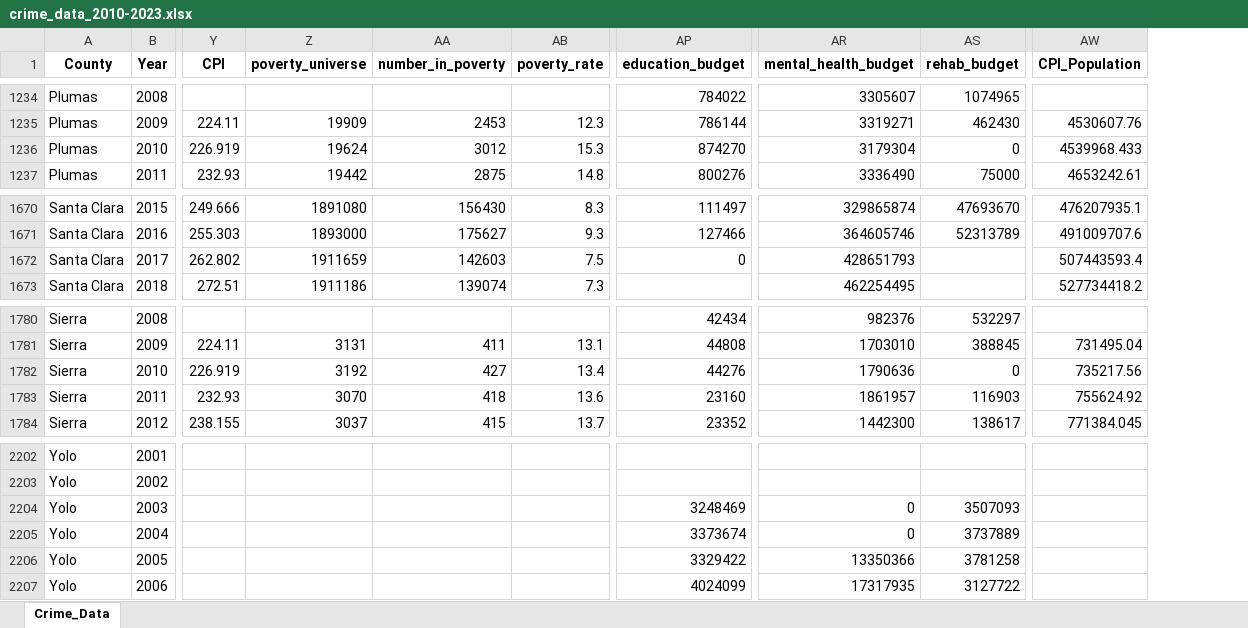
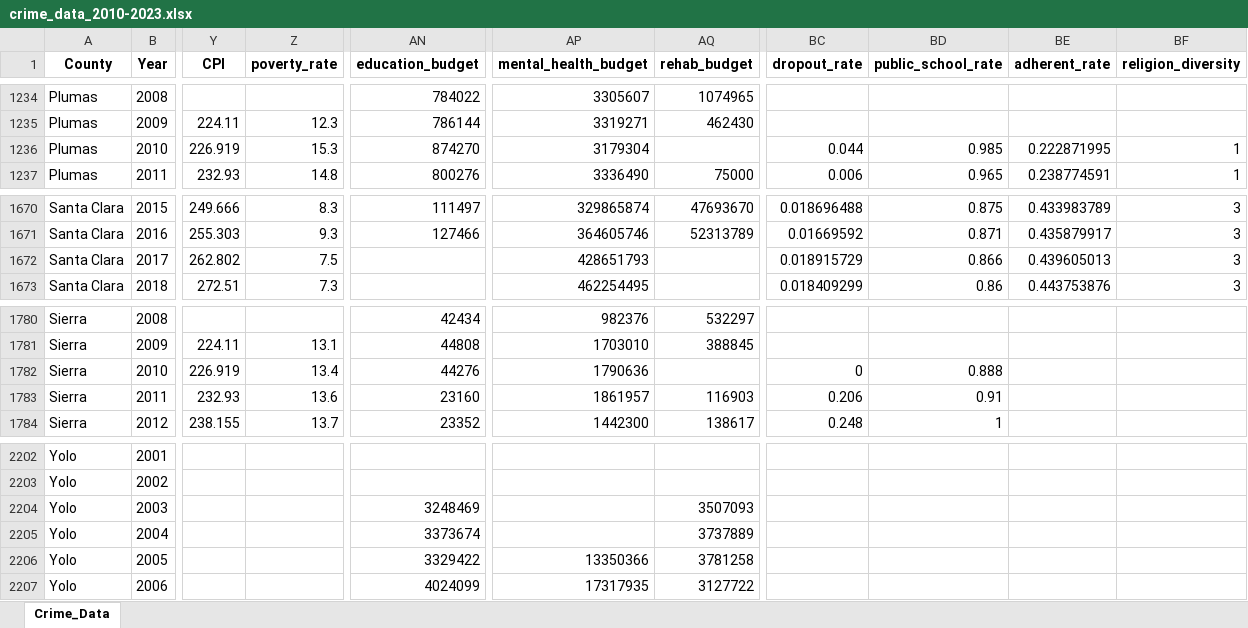
Before and after one commit to git-loa/CrimePatternsProject, an Excel workbook: dataset/crime_data_2010-2023.xlsx, sheet Crime_Data, drawn as a sheet; only a part is shown, gaps mark what is left out; values as stored, in another font and other column widths than the file's, no borders; removed rows and columns are numbered as before the commit, all else as after; the diff covers the shown part only; the diff names each change by its address in the sheet, - before the commit and + after, or states it on an @@ line.

```diff
--- a/dataset/crime_data_2010-2023.xlsx (sheet Crime_Data)
+++ b/dataset/crime_data_2010-2023.xlsx (sheet Crime_Data)
-column Z (poverty_universe), rows 1235-1237: 19909 | 19624 | 19442; rows 1670-1673: 1891080 | 1893000 | 1911659 | 1911186; rows 1781-1784: 3131 | 3192 | 3070 | 3037
-column AA (number_in_poverty), rows 1235-1237: 2453 | 3012 | 2875; rows 1670-1673: 156430 | 175627 | 142603 | 139074; rows 1781-1784: 411 | 427 | 418 | 415
-column AW (CPI_Population), rows 1235-1237: 4530607.76 | 4539968.433 | 4653242.61; rows 1670-1673: 476207935.1 | 491009707.6 | 507443593.4 | 527734418.2; rows 1781-1784: 731495.04 | 735217.56 | 755624.92 | 771384.045
+column BC (dropout_rate), rows 1236-1237: 0.044 | 0.006; rows 1670-1673: 0.018696488 | 0.01669592 | 0.018915729 | 0.018409299; rows 1782-1784: 0 | 0.206 | 0.248
+column BD (public_school_rate), rows 1236-1237: 0.985 | 0.965; rows 1670-1673: 0.875 | 0.871 | 0.866 | 0.86; rows 1782-1784: 0.888 | 0.91 | 1
+column BE (adherent_rate), rows 1236-1237: 0.222871995 | 0.238774591; rows 1670-1673: 0.433983789 | 0.435879917 | 0.439605013 | 0.443753876
+column BF (religion_diversity), rows 1236-1237: 1 | 1; rows 1670-1673: all 3
-AQ1236 (rehab_budget): 0
+AQ1236 (rehab_budget): (empty)
-AN1672 (education_budget): 0
+AN1672 (education_budget): (empty)
-AQ1782 (rehab_budget): 0
+AQ1782 (rehab_budget): (empty)
-AP2204:AP2205 (mental_health_budget): 0
+AP2204:AP2205 (mental_health_budget): (empty)
```
Also changed, not shown: 66 edited cells elsewhere in this sheet, data/tentative_final.xlsx, data/tentative_final_with_NaN.xlsx, 12 other files.
